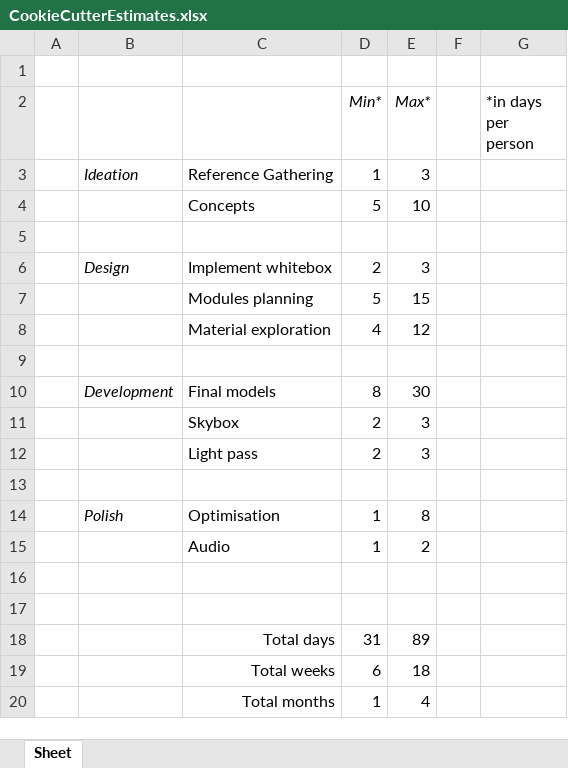
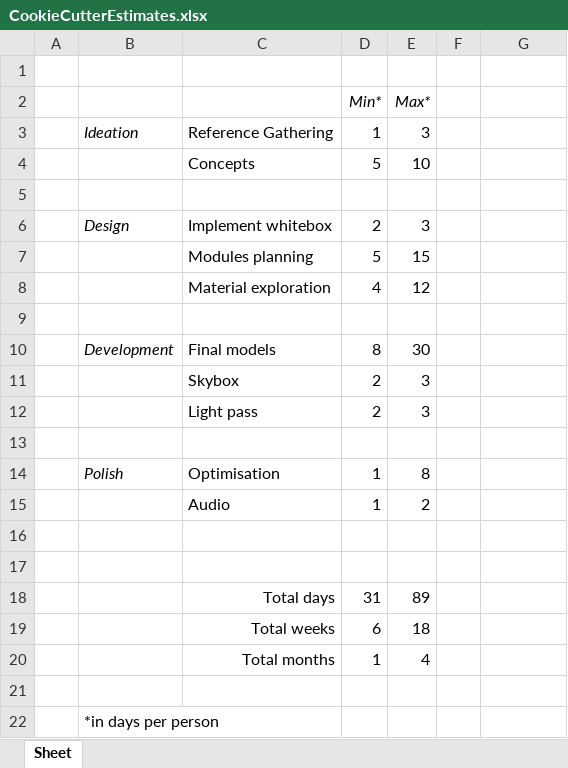
Before and after one commit to FilipeAlberoPomar/FilipeAlberoPomar, an Excel workbook: Blog/CookieCutterEstimates.xlsx, sheet Sheet, drawn as a sheet; values as stored, in another font and other column widths than the file's, no borders; the diff names each change by its address in the sheet, - before the commit and + after, or states it on an @@ line.

Commit message:
Adds and updates spreadsheets for my Medium blog

```diff
--- a/Blog/CookieCutterEstimates.xlsx (sheet Sheet)
+++ b/Blog/CookieCutterEstimates.xlsx (sheet Sheet)
-G2: *in days per person
+G2: (empty)
+row 21: (empty)
+row 22:  | *in days per person
```
Also changed, not shown: 1 other file.
